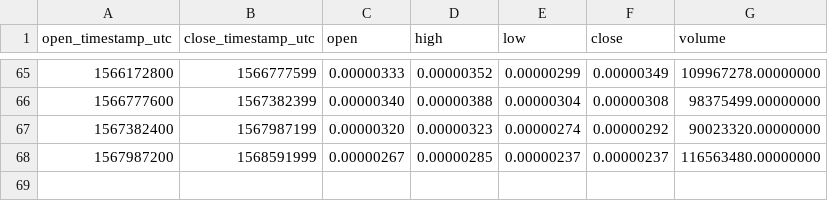
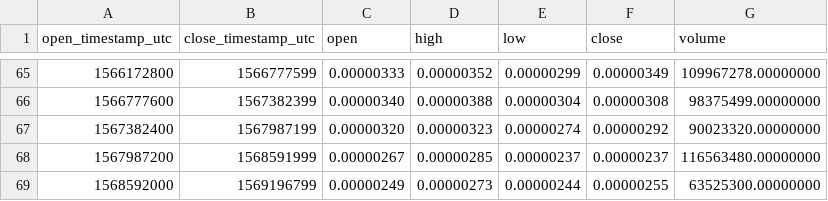
Before and after one commit to cryptobigbro/binance-AGIBTC, a CSV file: binance-AGIBTC-1w.csv, drawn as a sheet; only a part is shown, gaps mark what is left out.

```diff
--- a/binance-AGIBTC-1w.csv
+++ b/binance-AGIBTC-1w.csv
@@ -68 +68,2 @@ open_timestamp_utc,close_timestamp_utc,open,high,low,close,volume
 1567987200,1568591999,0.00000267,0.00000285,0.00000237,0.00000237,116563480.00000000
+1568592000,1569196799,0.00000249,0.00000273,0.00000244,0.00000255,63525300.00000000
```
Also changed, not shown: binance-AGIBTC-1d.csv, binance-AGIBTC-1h.csv.
